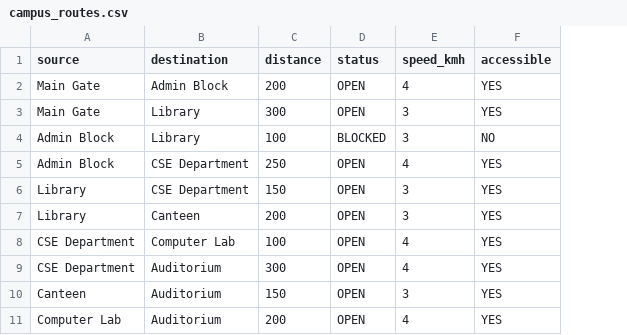
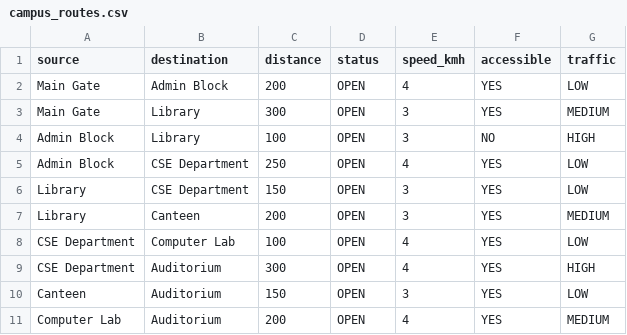
Before and after one commit to maheksingh16/SmartCampusRoutePlanner, a CSV file: data/campus_routes.csv, drawn as a sheet; the diff names each change by its address in the sheet, - before the commit and + after, or states it on an @@ line.

```diff
--- a/data/campus_routes.csv
+++ b/data/campus_routes.csv
+column G (traffic), rows 2-11: LOW | MEDIUM | HIGH | LOW | LOW | MEDIUM | LOW | HIGH | LOW | MEDIUM
-D4 (status): BLOCKED
+D4 (status): OPEN
```
Also changed, not shown: 11 other files.
